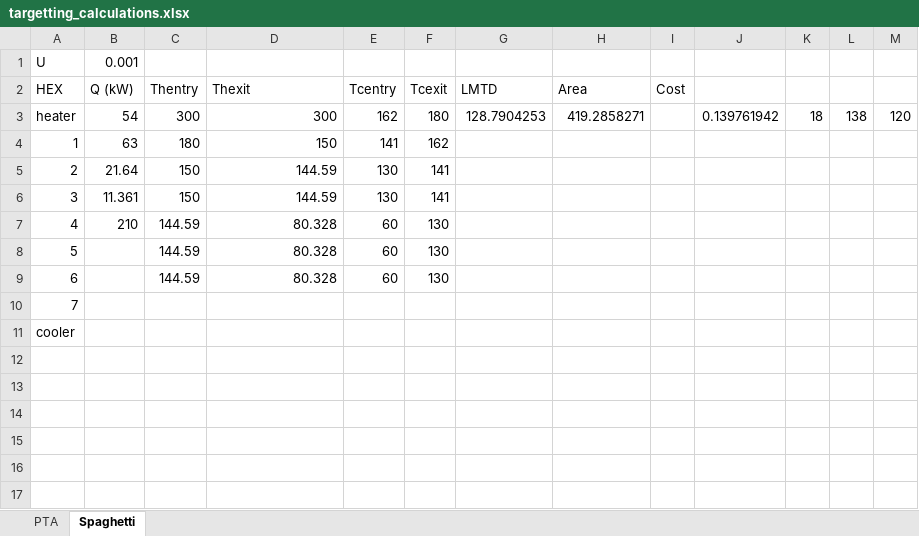
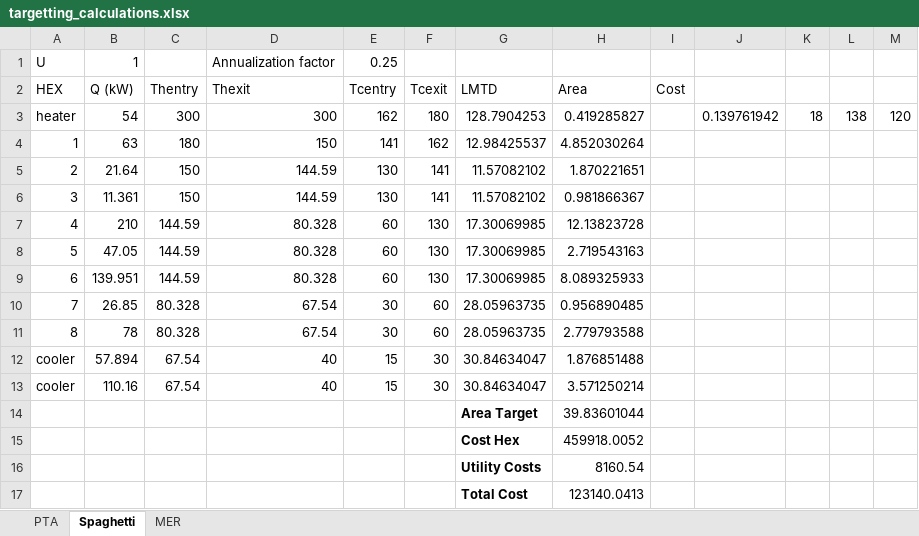
Before and after one commit to mew-two-github/Process-and-Product-Design, an Excel workbook: Assignment-2/targetting_calculations.xlsx, sheet Spaghetti, drawn as a sheet; values as stored, in another font and other column widths than the file's, no borders; removed rows and columns are numbered as before the commit, all else as after; the diff names each change by its address in the sheet, - before the commit and + after, or states it on an @@ line.

Commit message:
Spaghetti and MER completed

```diff
--- a/Assignment-2/targetting_calculations.xlsx (sheet Spaghetti)
+++ b/Assignment-2/targetting_calculations.xlsx (sheet Spaghetti)
+sheet tab: MER
-row 1: U | 0.001
+row 1: U | 1 |  | Annualization factor | 0.25
-H3 (Area): 419.2858271
+H3 (Area): 0.419285827
-G4 (LMTD): (empty)
+G4 (LMTD): 12.98425537
-H4 (Area): (empty)
+H4 (Area): 4.852030264
-G5:G6 (LMTD): (empty)
+G5:G6 (LMTD): 11.57082102
-H5 (Area): (empty)
+H5 (Area): 1.870221651
-H6 (Area): (empty)
+H6 (Area): 0.981866367
-G7:G9 (LMTD): (empty)
+G7:G9 (LMTD): 17.30069985
-H7 (Area): (empty)
+H7 (Area): 12.13823728
-B8 (Q (kW)): (empty)
+B8 (Q (kW)): 47.05
-H8 (Area): (empty)
+H8 (Area): 2.719543163
-B9 (Q (kW)): (empty)
+B9 (Q (kW)): 139.951
-H9 (Area): (empty)
+H9 (Area): 8.089325933
-B10 (Q (kW)): (empty)
+B10 (Q (kW)): 26.85
-C10:C11 (Thentry): (empty)
+C10:C11 (Thentry): 80.328
-D10:D11 (Thexit): (empty)
+D10:D11 (Thexit): 67.54
-E10:E11 (Tcentry): (empty)
+E10:E11 (Tcentry): 30
-F10:F11 (Tcexit): (empty)
+F10:F11 (Tcexit): 60
-G10:G11 (LMTD): (empty)
+G10:G11 (LMTD): 28.05963735
-H10 (Area): (empty)
+H10 (Area): 0.956890485
@@ column A (HEX) renumbered in row 11 @@
-B11 (Q (kW)): (empty)
+B11 (Q (kW)): 78
-H11 (Area): (empty)
+H11 (Area): 2.779793588
+row 12: cooler | 57.894 | 67.54 | 40 | 15 | 30 | 30.84634047 | 1.876851488
+row 13: cooler | 110.16 | 67.54 | 40 | 15 | 30 | 30.84634047 | 3.571250214
+row 14:  |  |  |  |  |  | Area Target | 39.83601044
+row 15:  |  |  |  |  |  | Cost Hex | 459918.0052
+row 16:  |  |  |  |  |  | Utility Costs | 8160.54
+row 17:  |  |  |  |  |  | Total Cost | 123140.0413
```
